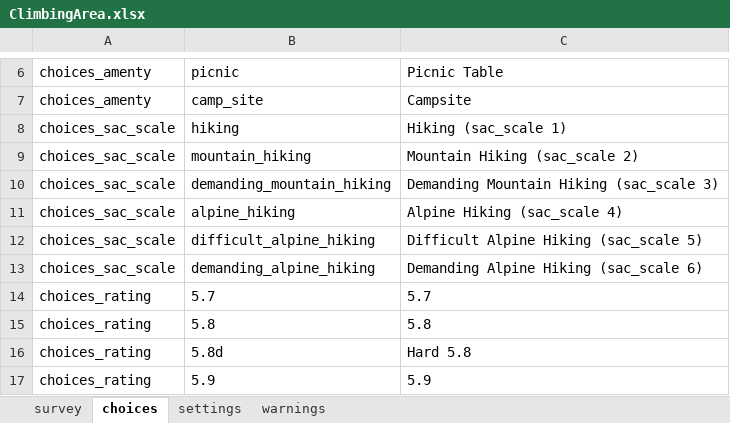
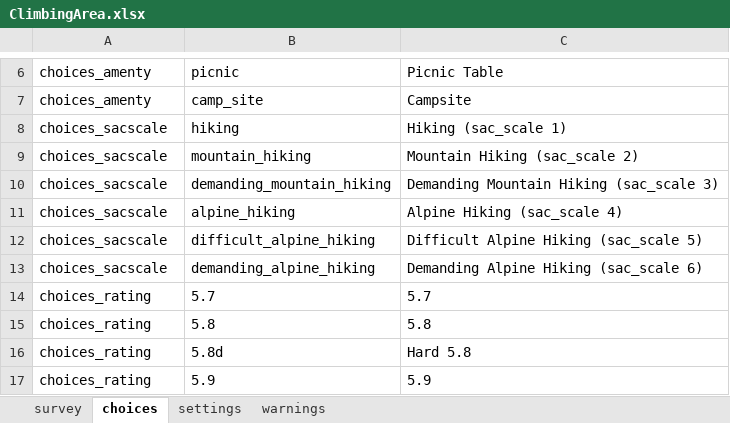
Before and after one commit to rsavoye/gosm, an Excel workbook: ODK/forms/ClimbingArea.xlsx, sheet choices, drawn as a sheet; only a part is shown, gaps mark what is left out; values as stored, in another font and other column widths than the file's, no borders; the diff names each change by its address in the sheet, - before the commit and + after, or states it on an @@ line.

```diff
--- a/ODK/forms/ClimbingArea.xlsx (sheet choices)
+++ b/ODK/forms/ClimbingArea.xlsx (sheet choices)
-A8:A13: choices_sac_scale
+A8:A13: choices_sacscale
```
Also changed, not shown: sheet survey, ODK/forms/TeaHouse.xlsx.
